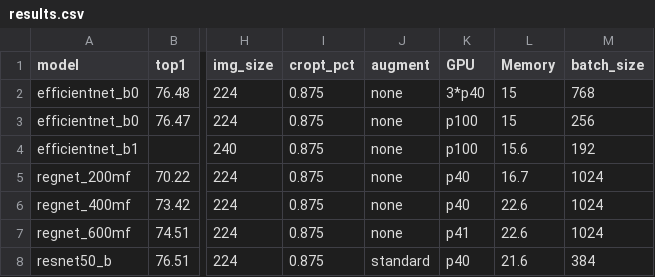
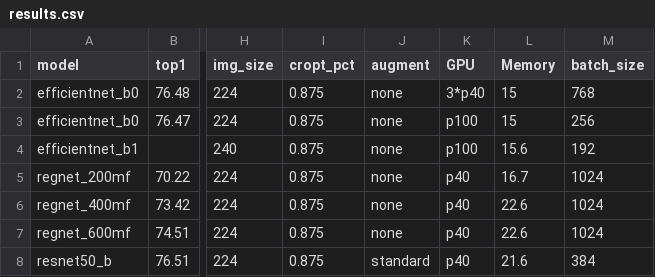
Before and after one commit to xslidi/EfficientNets_ddl_apex, a CSV file: results.csv, drawn as a sheet; only a part is shown, gaps mark what is left out; the diff names each change by its address in the sheet, - before the commit and + after, or states it on an @@ line.

Commit message:
correct

```diff
--- a/results.csv
+++ b/results.csv
-K7 (GPU): p41
+K7 (GPU): p40
```
